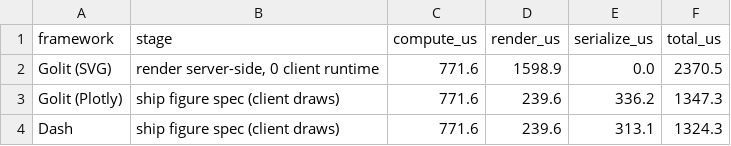
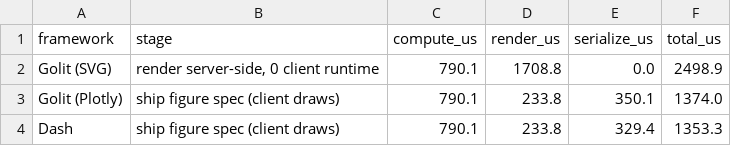
Before and after one commit to Boadzie/golit, a CSV file: bench/results/b1_dash_render.csv, drawn as a sheet.

```diff
--- a/bench/results/b1_dash_render.csv
+++ b/bench/results/b1_dash_render.csv
@@ -1,4 +1,4 @@
 framework,stage,compute_us,render_us,serialize_us,total_us
-Golit (SVG),"render server-side, 0 client runtime",771.6,1598.9,0.0,2370.5
-Golit (Plotly),ship figure spec (client draws),771.6,239.6,336.2,1347.3
-Dash,ship figure spec (client draws),771.6,239.6,313.1,1324.3
+Golit (SVG),"render server-side, 0 client runtime",790.1,1708.8,0.0,2498.9
+Golit (Plotly),ship figure spec (client draws),790.1,233.8,350.1,1374.0
+Dash,ship figure spec (client draws),790.1,233.8,329.4,1353.3
```
Also changed, not shown: bench/results/b1_dash.csv.
